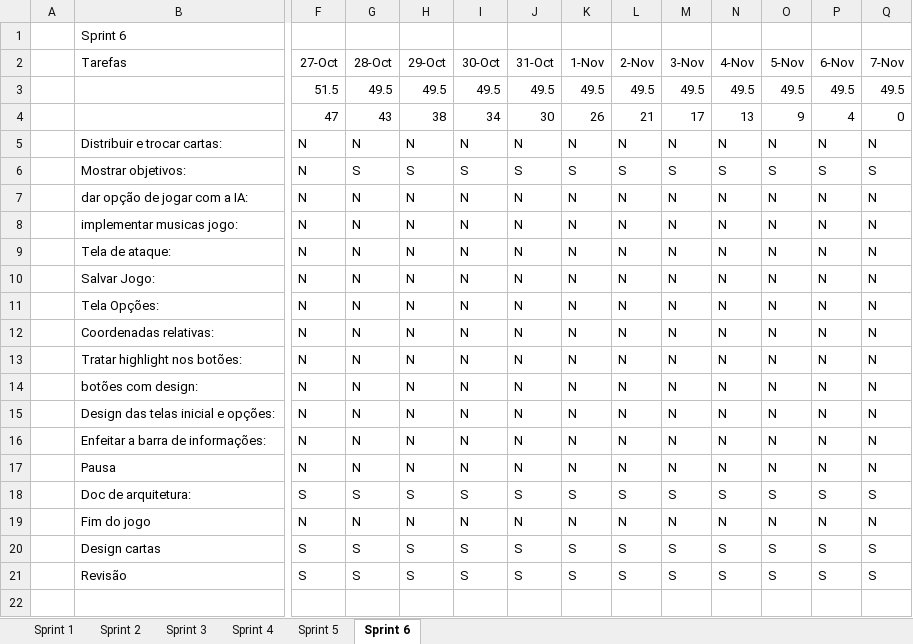
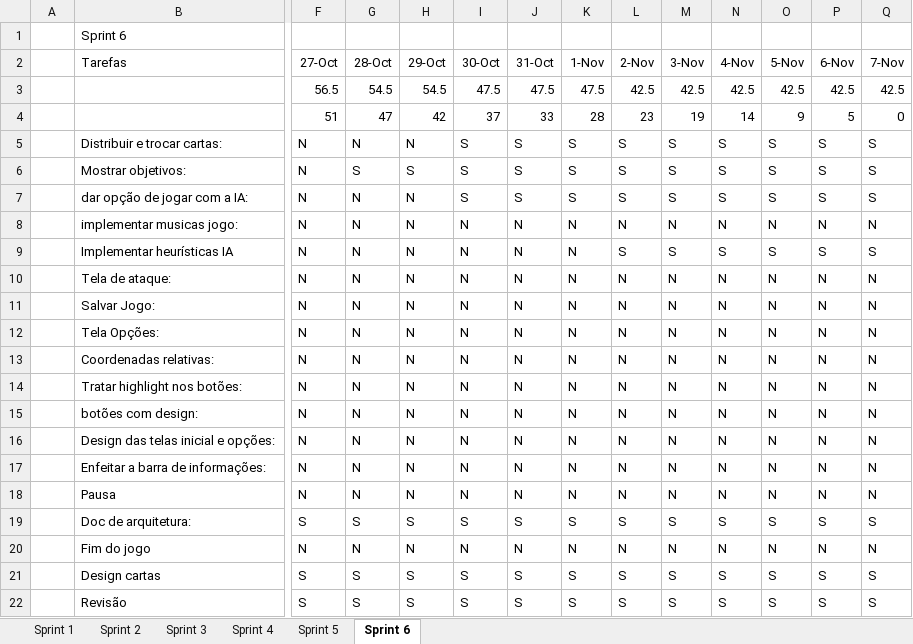
Before and after one commit to matheuscorrea/BatalhaDoPassinho, an Excel workbook: Documentação/Burndown.xlsx, sheet Sprint 6, drawn as a sheet; only a part is shown, gaps mark what is left out; values as stored, in another font and other column widths than the file's, no borders; charts and pictures and conditional formats not drawn; removed rows and columns are numbered as before the commit, all else as after; rows hold the shown columns only; the diff names each change by its address in the sheet, - before the commit and + after, or states it on an @@ line.

Commit message:
Organização de pacotes + javadoc + Documentação -Organização dos pacotes da IA -JavaDoc nos métodos e classes do pacote IA -Atualização do burndown e valor agregado

```diff
--- a/Documentação/Burndown.xlsx (sheet Sprint 6)
+++ b/Documentação/Burndown.xlsx (sheet Sprint 6)
-row 3:  |  | 51.5 | 49.5 | 49.5 | 49.5 | 49.5 | 49.5 | 49.5 | 49.5 | 49.5 | 49.5 | 49.5 | 49.5
-row 4:  |  | 47 | 43 | 38 | 34 | 30 | 26 | 21 | 17 | 13 | 9 | 4 | 0
+row 3:  |  | 56.5 | 54.5 | 54.5 | 47.5 | 47.5 | 47.5 | 42.5 | 42.5 | 42.5 | 42.5 | 42.5 | 42.5
+row 4:  |  | 51 | 47 | 42 | 37 | 33 | 28 | 23 | 19 | 14 | 9 | 5 | 0
-I5 (30-Oct): N
+I5 (30-Oct): S
-J5 (31-Oct): N
+J5 (31-Oct): S
-K5 (1-Nov): N
+K5 (1-Nov): S
-L5 (2-Nov): N
+L5 (2-Nov): S
-M5 (3-Nov): N
+M5 (3-Nov): S
-N5 (4-Nov): N
+N5 (4-Nov): S
-O5 (5-Nov): N
+O5 (5-Nov): S
-P5 (6-Nov): N
+P5 (6-Nov): S
-Q5 (7-Nov): N
+Q5 (7-Nov): S
-I7 (30-Oct): N
+I7 (30-Oct): S
-J7 (31-Oct): N
+J7 (31-Oct): S
-K7 (1-Nov): N
+K7 (1-Nov): S
-L7 (2-Nov): N
+L7 (2-Nov): S
-M7 (3-Nov): N
+M7 (3-Nov): S
-N7 (4-Nov): N
+N7 (4-Nov): S
-O7 (5-Nov): N
+O7 (5-Nov): S
-P7 (6-Nov): N
+P7 (6-Nov): S
-Q7 (7-Nov): N
+Q7 (7-Nov): S
+row 9:  | Implementar heurísticas IA | N | N | N | N | N | N | S | S | S | S | S | S
```
Also changed, not shown: charts or pictures, Documentação/Análise de Valor Agregado.xlsx, 6 other files.
